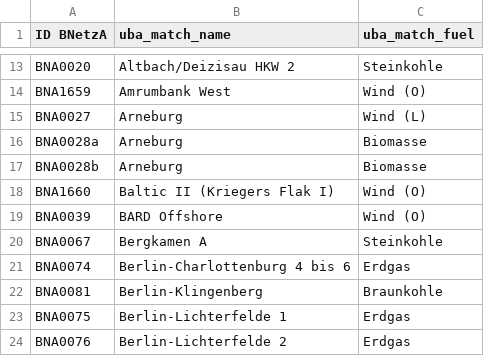
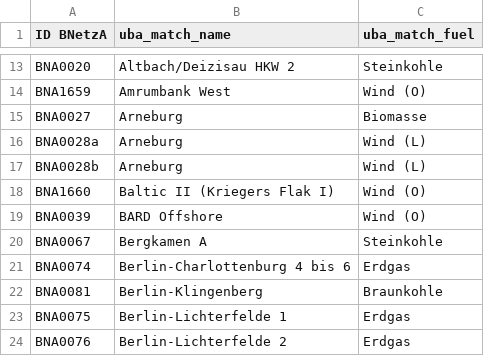
Before and after one commit to Open-Power-System-Data/conventional_power_plants, a CSV file: inputs/matching_bnetza_uba.csv, drawn as a sheet; only a part is shown, gaps mark what is left out.

Commit message:
Update Matching List

```diff
--- a/inputs/matching_bnetza_uba.csv
+++ b/inputs/matching_bnetza_uba.csv
@@ -14,5 +14,5 @@ BNA0020;Altbach/Deizisau HKW 2;Steinkohle
 BNA1659;Amrumbank West;Wind (O)
-BNA0027;Arneburg;Wind (L)
-BNA0028a;Arneburg;Biomasse
-BNA0028b;Arneburg;Biomasse
+BNA0027;Arneburg;Biomasse
+BNA0028a;Arneburg;Wind (L)
+BNA0028b;Arneburg;Wind (L)
 BNA1660;Baltic II (Kriegers Flak I);Wind (O)
```
